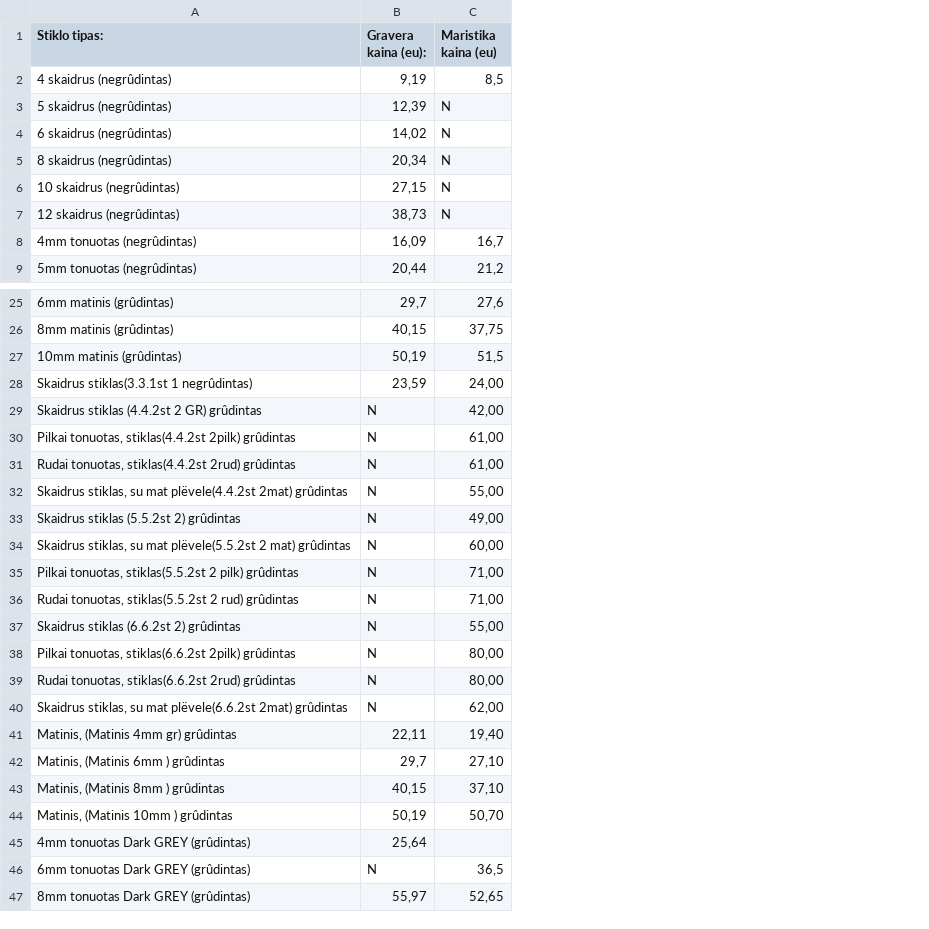
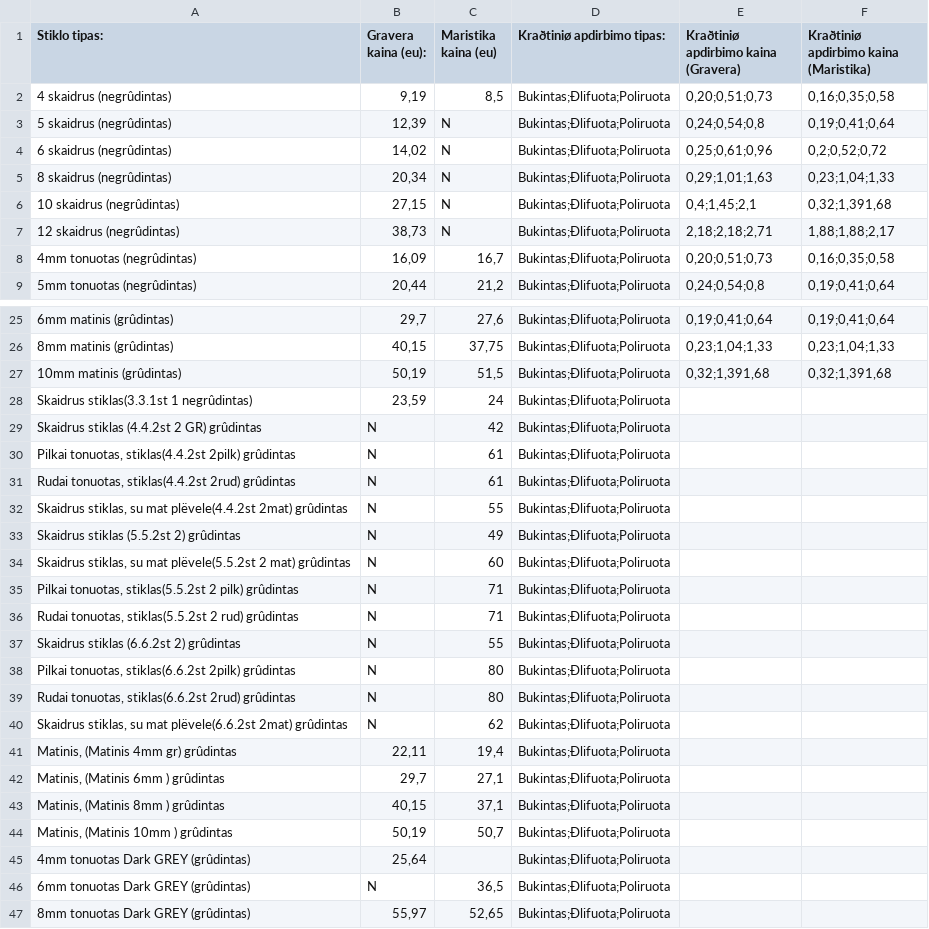
Before and after one commit to TomazasX/GLASS_DATA, a CSV file: data_glass.csv, drawn as a sheet; only a part is shown, gaps mark what is left out; the diff names each change by its address in the sheet, - before the commit and + after, or states it on an @@ line.

Commit message:
Add files via upload

```diff
--- a/data_glass.csv
+++ b/data_glass.csv
+column D (Kraðtiniø apdirbimo tipas:), rows 2-9: all Bukintas;Ðlifuota;Poliruota; rows 25-47: all Bukintas;Ðlifuota;Poliruota
+column E, rows 1-9: Kraðtiniø apdirbimo kaina (Gravera) | 0,20;0,51;0,73 | 0,24;0,54;0,8 | 0,25;0,61;0,96 | 0,29;1,01;1,63 | 0,4;1,45;2,1 | 2,18;2,18;2,71 | 0,20;0,51;0,73 | 0,24;0,54;0,8; rows 25-27: 0,19;0,41;0,64 | 0,23;1,04;1,33 | 0,32;1,391,68
+column F, rows 1-9: Kraðtiniø apdirbimo kaina (Maristika) | 0,16;0,35;0,58 | 0,19;0,41;0,64 | 0,2;0,52;0,72 | 0,23;1,04;1,33 | 0,32;1,391,68 | 1,88;1,88;2,17 | 0,16;0,35;0,58 | 0,19;0,41;0,64; rows 25-27: 0,19;0,41;0,64 | 0,23;1,04;1,33 | 0,32;1,391,68
-C28 (Maristika kaina (eu)): 24,00
+C28 (Maristika kaina (eu)): 24
-C29 (Maristika kaina (eu)): 42,00
+C29 (Maristika kaina (eu)): 42
-C30:C31 (Maristika kaina (eu)): 61,00
+C30:C31 (Maristika kaina (eu)): 61
-C32 (Maristika kaina (eu)): 55,00
+C32 (Maristika kaina (eu)): 55
-C33 (Maristika kaina (eu)): 49,00
+C33 (Maristika kaina (eu)): 49
-C34 (Maristika kaina (eu)): 60,00
+C34 (Maristika kaina (eu)): 60
-C35:C36 (Maristika kaina (eu)): 71,00
+C35:C36 (Maristika kaina (eu)): 71
-C37 (Maristika kaina (eu)): 55,00
+C37 (Maristika kaina (eu)): 55
-C38:C39 (Maristika kaina (eu)): 80,00
+C38:C39 (Maristika kaina (eu)): 80
-C40 (Maristika kaina (eu)): 62,00
+C40 (Maristika kaina (eu)): 62
-C41 (Maristika kaina (eu)): 19,40
+C41 (Maristika kaina (eu)): 19,4
-C42 (Maristika kaina (eu)): 27,10
+C42 (Maristika kaina (eu)): 27,1
-C43 (Maristika kaina (eu)): 37,10
+C43 (Maristika kaina (eu)): 37,1
-C44 (Maristika kaina (eu)): 50,70
+C44 (Maristika kaina (eu)): 50,7
```
